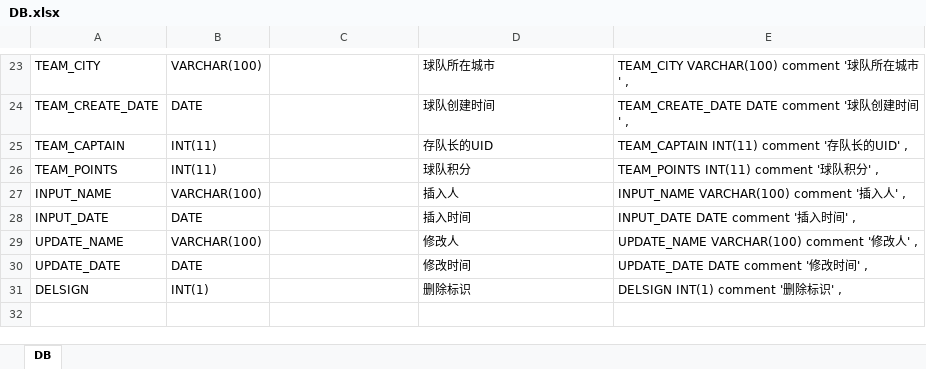
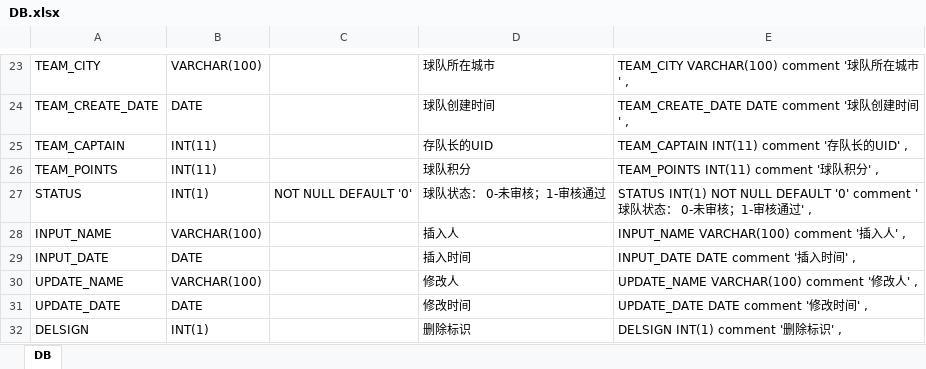
Before and after one commit to 07033320a/letsball, an Excel workbook: src/main/resources/DB.xlsx, sheet DB, drawn as a sheet; only a part is shown, gaps mark what is left out; the shorter side is filled out with more unchanged rows; values as stored, in another font and other column widths than the file's, no borders; the diff names each change by its address in the sheet, - before the commit and + after, or states it on an @@ line.

Commit message:
add team status

```diff
--- a/src/main/resources/DB.xlsx (sheet DB)
+++ b/src/main/resources/DB.xlsx (sheet DB)
+row 27: STATUS | INT(1) | NOT NULL DEFAULT '0' | 球队状态： 0-未审核；1-审核通过 | STATUS INT(1) NOT NULL DEFAULT '0' comment '球队状态： 0-未审核；1-审核通过' ,
```
Also changed, not shown: 4 other files.
